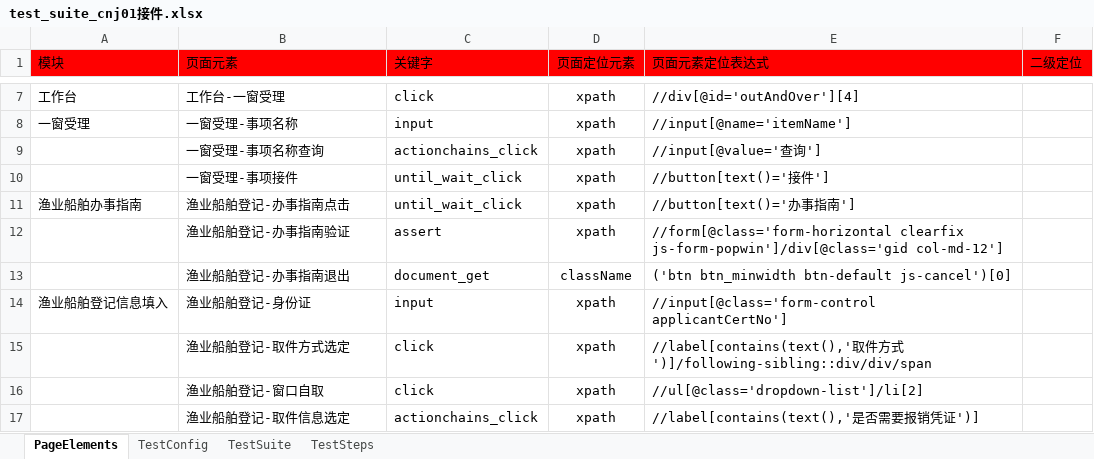
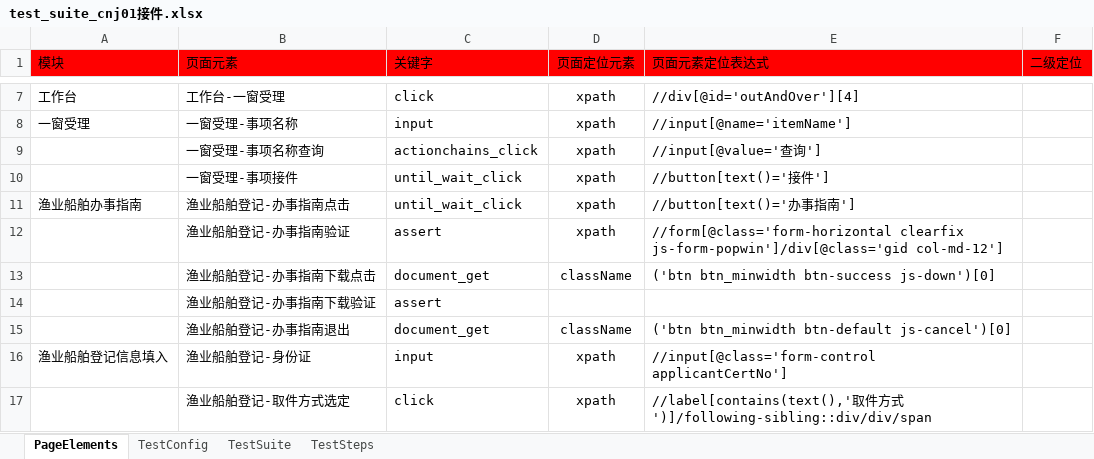
Before and after one commit to CeciliaNi/selenium_auto_test02, an Excel workbook: run_entrance/test_suite/test_suite_cnj01接件.xlsx, sheet PageElements, drawn as a sheet; only a part is shown, gaps mark what is left out; the shorter side is filled out with more unchanged rows; values as stored, in another font and other column widths than the file's, no borders; the diff covers the shown part only; the diff names each change by its address in the sheet, - before the commit and + after, or states it on an @@ line.

```diff
--- a/run_entrance/test_suite/test_suite_cnj01接件.xlsx (sheet PageElements)
+++ b/run_entrance/test_suite/test_suite_cnj01接件.xlsx (sheet PageElements)
+row 13:  | 渔业船舶登记-办事指南下载点击 | document_get | className | ('btn btn_minwidth btn-success js-down')[0]
+row 14:  | 渔业船舶登记-办事指南下载验证 | assert
```
Also changed, not shown: 24 added rows elsewhere in this sheet, sheet TestSteps, sheet TestSuite.
